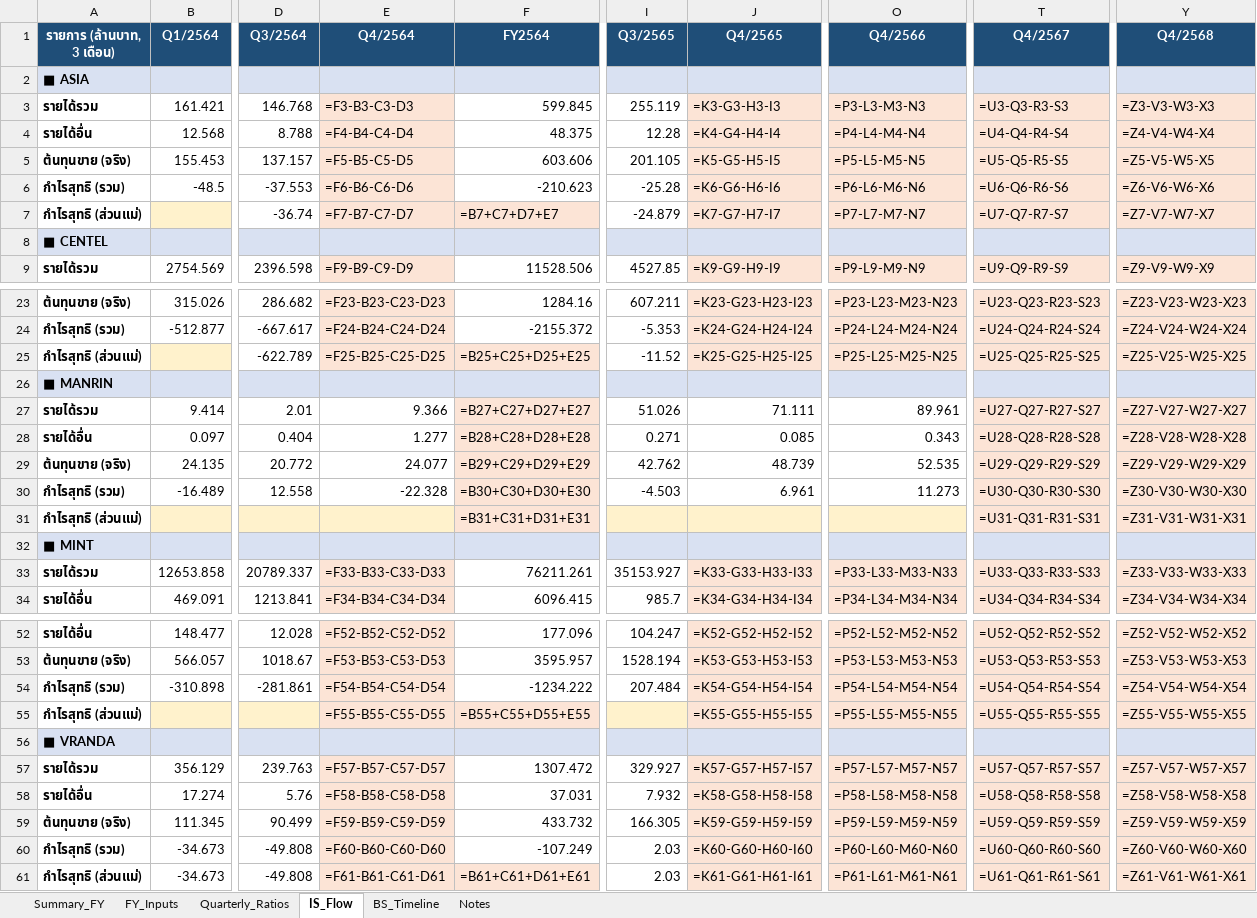
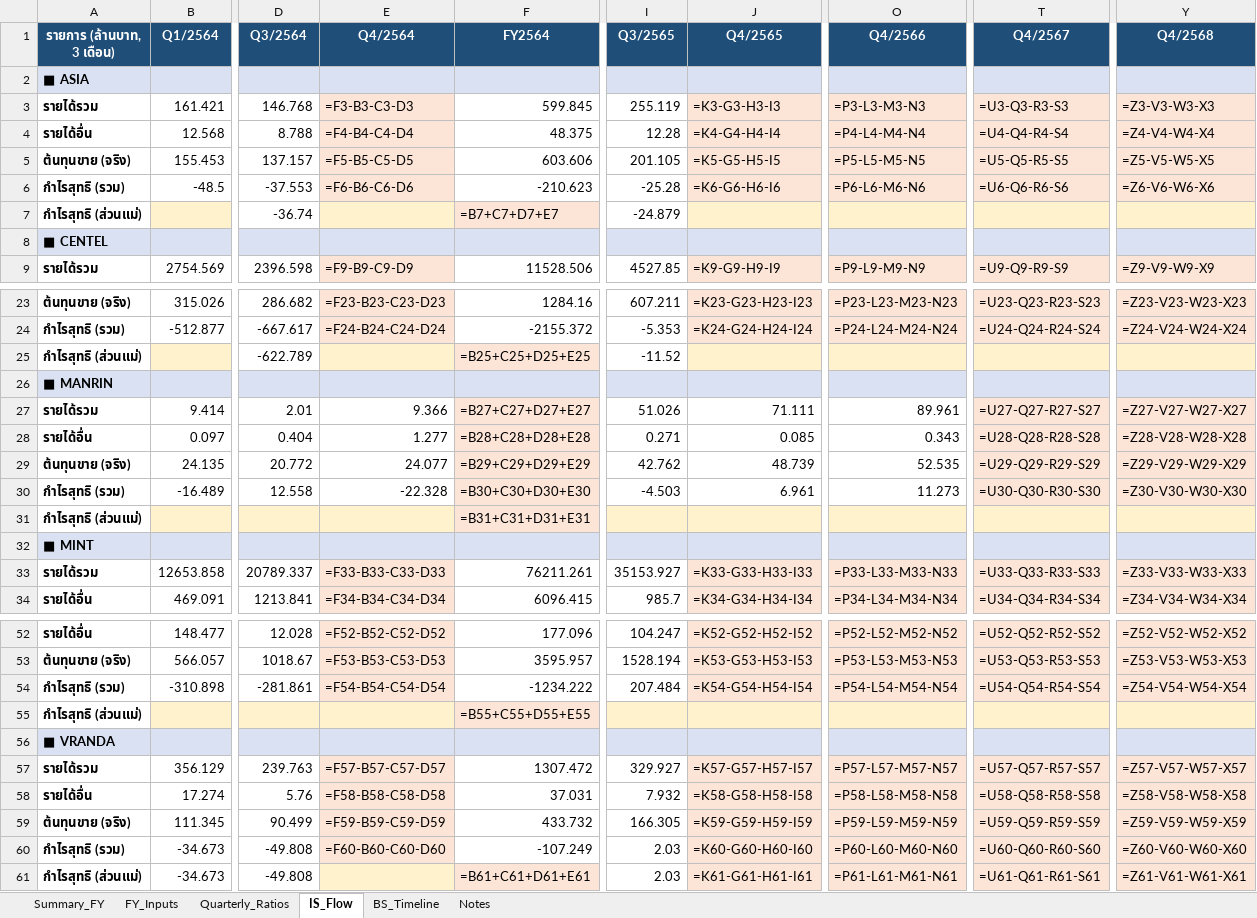
Before and after one commit to Dolopert/Budd, an Excel workbook: tour-finance/output/TOUR_all_linked.xlsx, sheet IS_Flow, drawn as a sheet; only a part is shown, gaps mark what is left out; values as stored, in another font and other column widths than the file's, no borders; formulas without a stored value are shown as written; the diff names each change by its address in the sheet, - before the commit and + after, or states it on an @@ line.

```diff
--- a/tour-finance/output/TOUR_all_linked.xlsx (sheet IS_Flow)
+++ b/tour-finance/output/TOUR_all_linked.xlsx (sheet IS_Flow)
-E7 (Q4/2564): =F7-B7-C7-D7
+E7 (Q4/2564): (empty)
-J7 (Q4/2565): =K7-G7-H7-I7
+J7 (Q4/2565): (empty)
-O7 (Q4/2566): =P7-L7-M7-N7
+O7 (Q4/2566): (empty)
-T7 (Q4/2567): =U7-Q7-R7-S7
+T7 (Q4/2567): (empty)
-Y7 (Q4/2568): =Z7-V7-W7-X7
+Y7 (Q4/2568): (empty)
-E25 (Q4/2564): =F25-B25-C25-D25
+E25 (Q4/2564): (empty)
-J25 (Q4/2565): =K25-G25-H25-I25
+J25 (Q4/2565): (empty)
-O25 (Q4/2566): =P25-L25-M25-N25
+O25 (Q4/2566): (empty)
-T25 (Q4/2567): =U25-Q25-R25-S25
+T25 (Q4/2567): (empty)
-Y25 (Q4/2568): =Z25-V25-W25-X25
+Y25 (Q4/2568): (empty)
-T31 (Q4/2567): =U31-Q31-R31-S31
+T31 (Q4/2567): (empty)
-Y31 (Q4/2568): =Z31-V31-W31-X31
+Y31 (Q4/2568): (empty)
-E55 (Q4/2564): =F55-B55-C55-D55
+E55 (Q4/2564): (empty)
-J55 (Q4/2565): =K55-G55-H55-I55
+J55 (Q4/2565): (empty)
-O55 (Q4/2566): =P55-L55-M55-N55
+O55 (Q4/2566): (empty)
-T55 (Q4/2567): =U55-Q55-R55-S55
+T55 (Q4/2567): (empty)
-Y55 (Q4/2568): =Z55-V55-W55-X55
+Y55 (Q4/2568): (empty)
-E61 (Q4/2564): =F61-B61-C61-D61
+E61 (Q4/2564): (empty)
```
Also changed, not shown: tour-finance/output/ASIA_quarterly_linked.xlsx, tour-finance/output/ERW_quarterly_linked.xlsx, 12 other files.
